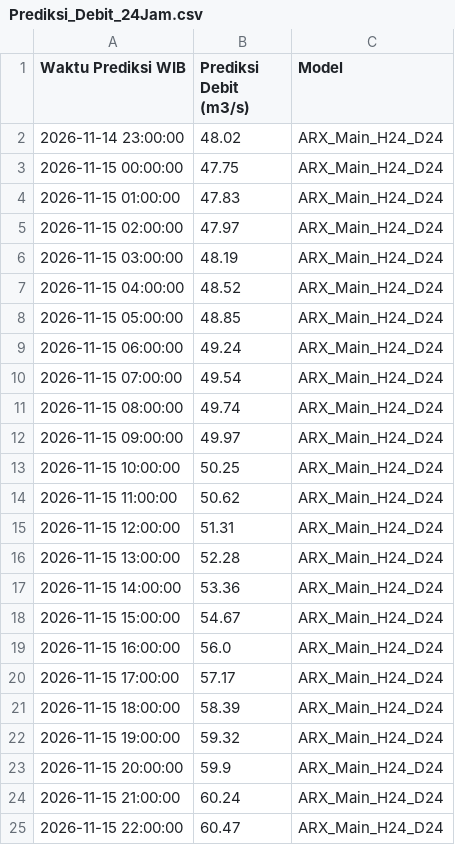
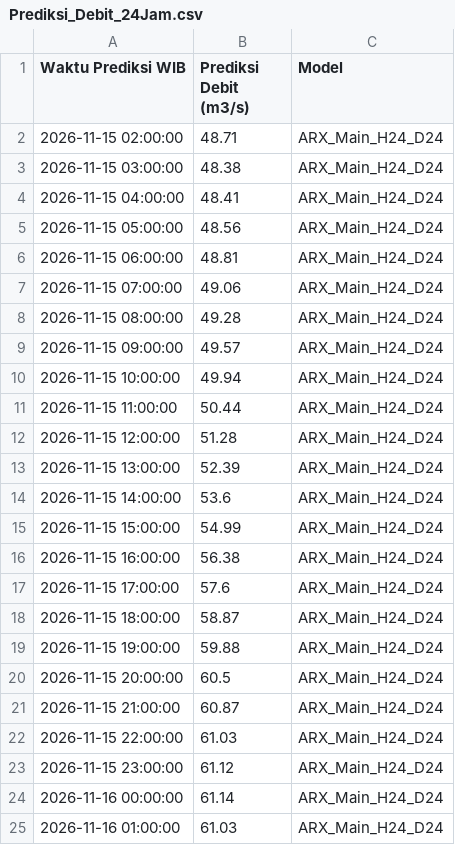
Before and after one commit to ajuneuh/prediksi-dayeuhkolot, a CSV file: v1.1/Prediksi_Debit_24Jam.csv, drawn as a sheet.

```diff
--- a/v1.1/Prediksi_Debit_24Jam.csv
+++ b/v1.1/Prediksi_Debit_24Jam.csv
@@ -1,25 +1,25 @@
 Waktu Prediksi WIB,Prediksi Debit (m3/s),Model
-2026-11-14 23:00:00,48.02,ARX_Main_H24_D24
-2026-11-15 00:00:00,47.75,ARX_Main_H24_D24
-2026-11-15 01:00:00,47.83,ARX_Main_H24_D24
-2026-11-15 02:00:00,47.97,ARX_Main_H24_D24
-2026-11-15 03:00:00,48.19,ARX_Main_H24_D24
-2026-11-15 04:00:00,48.52,ARX_Main_H24_D24
-2026-11-15 05:00:00,48.85,ARX_Main_H24_D24
-2026-11-15 06:00:00,49.24,ARX_Main_H24_D24
-2026-11-15 07:00:00,49.54,ARX_Main_H24_D24
-2026-11-15 08:00:00,49.74,ARX_Main_H24_D24
-2026-11-15 09:00:00,49.97,ARX_Main_H24_D24
-2026-11-15 10:00:00,50.25,ARX_Main_H24_D24
-2026-11-15 11:00:00,50.62,ARX_Main_H24_D24
-2026-11-15 12:00:00,51.31,ARX_Main_H24_D24
-2026-11-15 13:00:00,52.28,ARX_Main_H24_D24
-2026-11-15 14:00:00,53.36,ARX_Main_H24_D24
-2026-11-15 15:00:00,54.67,ARX_Main_H24_D24
-2026-11-15 16:00:00,56.0,ARX_Main_H24_D24
-2026-11-15 17:00:00,57.17,ARX_Main_H24_D24
-2026-11-15 18:00:00,58.39,ARX_Main_H24_D24
-2026-11-15 19:00:00,59.32,ARX_Main_H24_D24
-2026-11-15 20:00:00,59.9,ARX_Main_H24_D24
-2026-11-15 21:00:00,60.24,ARX_Main_H24_D24
-2026-11-15 22:00:00,60.47,ARX_Main_H24_D24
+2026-11-15 02:00:00,48.71,ARX_Main_H24_D24
+2026-11-15 03:00:00,48.38,ARX_Main_H24_D24
+2026-11-15 04:00:00,48.41,ARX_Main_H24_D24
+2026-11-15 05:00:00,48.56,ARX_Main_H24_D24
+2026-11-15 06:00:00,48.81,ARX_Main_H24_D24
+2026-11-15 07:00:00,49.06,ARX_Main_H24_D24
+2026-11-15 08:00:00,49.28,ARX_Main_H24_D24
+2026-11-15 09:00:00,49.57,ARX_Main_H24_D24
+2026-11-15 10:00:00,49.94,ARX_Main_H24_D24
+2026-11-15 11:00:00,50.44,ARX_Main_H24_D24
+2026-11-15 12:00:00,51.28,ARX_Main_H24_D24
+2026-11-15 13:00:00,52.39,ARX_Main_H24_D24
+2026-11-15 14:00:00,53.6,ARX_Main_H24_D24
+2026-11-15 15:00:00,54.99,ARX_Main_H24_D24
+2026-11-15 16:00:00,56.38,ARX_Main_H24_D24
+2026-11-15 17:00:00,57.6,ARX_Main_H24_D24
+2026-11-15 18:00:00,58.87,ARX_Main_H24_D24
+2026-11-15 19:00:00,59.88,ARX_Main_H24_D24
+2026-11-15 20:00:00,60.5,ARX_Main_H24_D24
+2026-11-15 21:00:00,60.87,ARX_Main_H24_D24
+2026-11-15 22:00:00,61.03,ARX_Main_H24_D24
+2026-11-15 23:00:00,61.12,ARX_Main_H24_D24
+2026-11-16 00:00:00,61.14,ARX_Main_H24_D24
+2026-11-16 01:00:00,61.03,ARX_Main_H24_D24
```
Also changed, not shown: v1.1/Data_Debit_7Hari.csv, v1.1/Data_Hujan_7Hari.csv, 3 other files.
